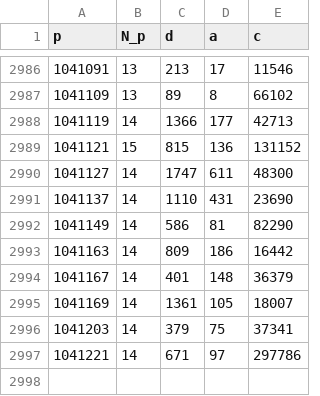
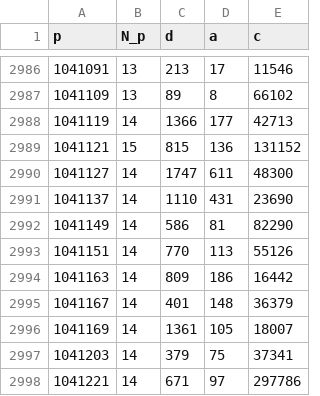
Before and after one commit to rojas-mathcs/winomials, a TSV file: maxima.tsv, drawn as a sheet; only a part is shown, gaps mark what is left out; the diff covers the shown part only.

```diff
--- a/maxima.tsv
+++ b/maxima.tsv
@@ -2992,2 +2992,3 @@ p	N_p	d	a	c
 1041149	14	586	81	82290
+1041151	14	770	113	55126
 1041163	14	809	186	16442
```
Also changed, not shown: 37 added rows elsewhere in this file, 2 other files.
